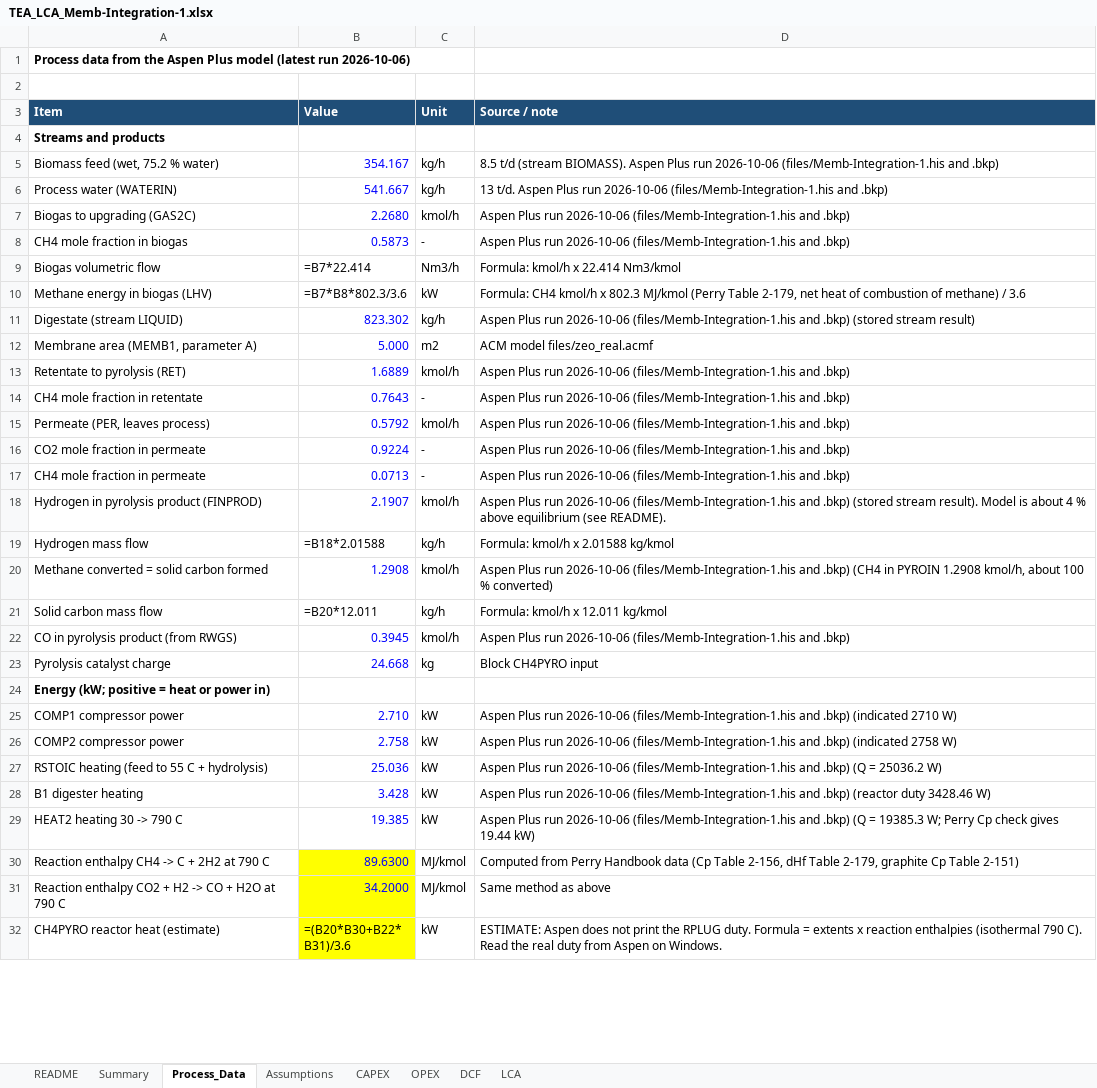
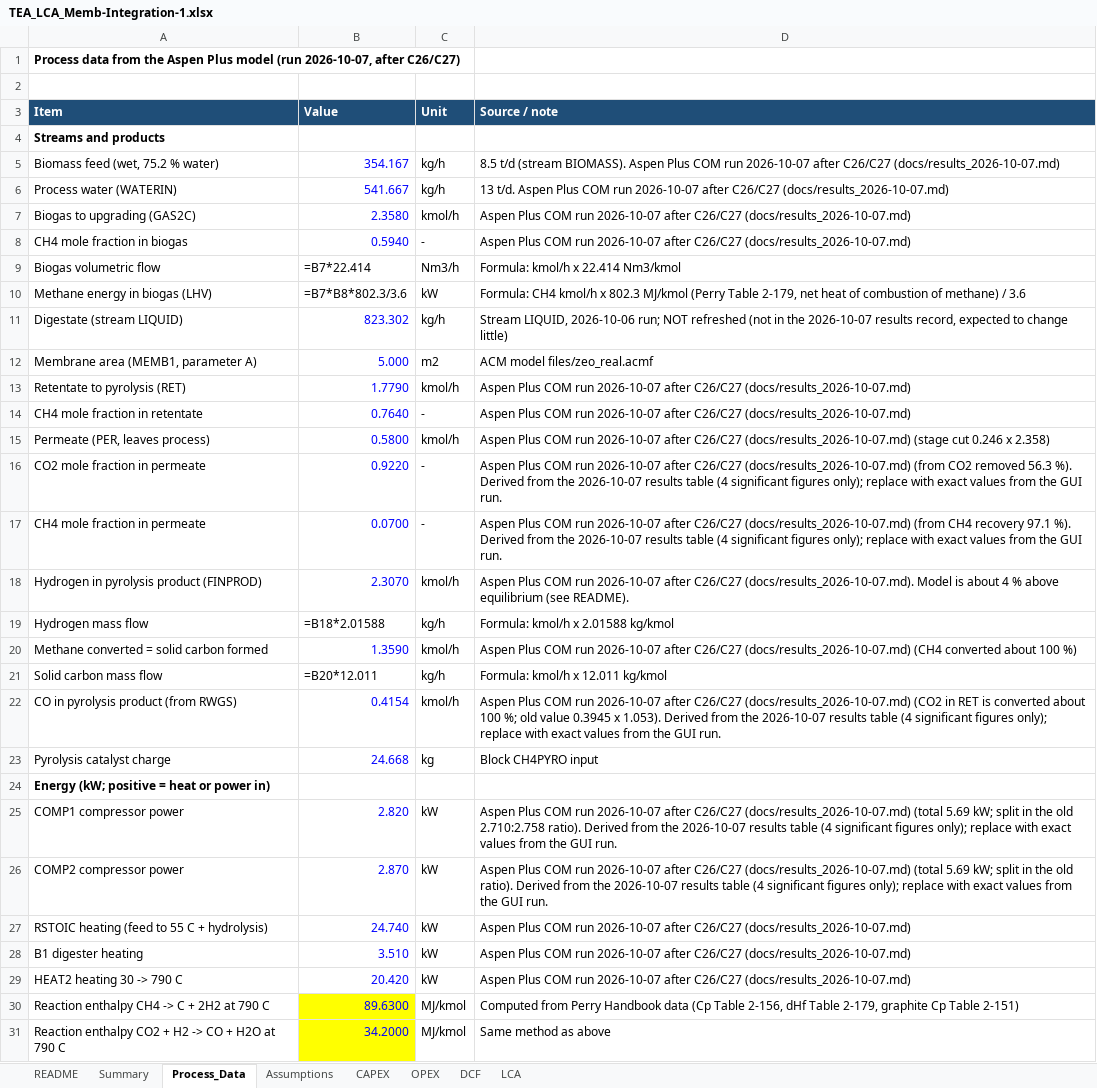
Before and after one commit to Arghadeep78/btp-mem-sep, an Excel workbook: TEA/TEA_LCA_Memb-Integration-1.xlsx, sheet Process_Data, drawn as a sheet; only a part is shown; the shorter side is filled out with more unchanged rows; values as stored, in another font and other column widths than the file's, no borders; formulas without a stored value are shown as written; the diff covers the shown part only; the diff names each change by its address in the sheet, - before the commit and + after, or states it on an @@ line.

```diff
--- a/TEA/TEA_LCA_Memb-Integration-1.xlsx (sheet Process_Data)
+++ b/TEA/TEA_LCA_Memb-Integration-1.xlsx (sheet Process_Data)
-A1 (Item): …Plus model (latest run 2026-10-06)
+A1 (Item): …Plus model (run 2026-10-07, after C26/C27)
-D5 (Source / note): …Aspen Plus run 2026-10-06 (files/Memb-Integration-1.his and .bkp)
+D5 (Source / note): …Aspen Plus COM run 2026-10-07 after C26/C27 (docs/results_2026-10-07.md)
-D6 (Source / note): …Aspen Plus run 2026-10-06 (files/Memb-Integration-1.his and .bkp)
+D6 (Source / note): …Aspen Plus COM run 2026-10-07 after C26/C27 (docs/results_2026-10-07.md)
-B7 (Value): 2.2680
+B7 (Value): 2.3580
-D7:D8 (Source / note): Aspen Plus run 2026-10-06 (files/Memb-Integration-1.his and .bkp)
+D7:D8 (Source / note): Aspen Plus COM run 2026-10-07 after C26/C27 (docs/results_2026-10-07.md)
-B8 (Value): 0.5873
+B8 (Value): 0.5940
-D11 (Source / note): Aspen Plus run 2026-10-06 (files/Memb-Integration-1.his and .bkp) (stored stream result)
+D11 (Source / note): Stream LIQUID, 2026-10-06 run; NOT refreshed (not in the 2026-10-07 results record, expected to change little)
-B13 (Value): 1.6889
+B13 (Value): 1.7790
-D13:D14 (Source / note): Aspen Plus run 2026-10-06 (files/Memb-Integration-1.his and .bkp)
+D13:D14 (Source / note): Aspen Plus COM run 2026-10-07 after C26/C27 (docs/results_2026-10-07.md)
-B14 (Value): 0.7643
+B14 (Value): 0.7640
-B15 (Value): 0.5792
+B15 (Value): 0.5800
-D15 (Source / note): Aspen Plus run 2026-10-06 (files/Memb-Integration-1.his and .bkp)
+D15 (Source / note): Aspen Plus COM run 2026-10-07 after C26/C27 (docs/results_2026-10-07.md) (stage cut 0.246 x 2.358)
-B16 (Value): 0.9224
+B16 (Value): 0.9220
-D16 (Source / note): Aspen Plus run 2026-10-06 (files/Memb-Integration-1.his and .bkp)
+D16 (Source / note): Aspen Plus COM run 2026-10-07 after C26/C27 (docs/results_2026-10-07.md) (from CO2 removed 56.3 %). Derived from the 2026-10-07 results table (4 significant figures only); replace with exact values from the GUI run.
-B17 (Value): 0.0713
+B17 (Value): 0.0700
-D17 (Source / note): Aspen Plus run 2026-10-06 (files/Memb-Integration-1.his and .bkp)
+D17 (Source / note): Aspen Plus COM run 2026-10-07 after C26/C27 (docs/results_2026-10-07.md) (from CH4 recovery 97.1 %). Derived from the 2026-10-07 results table (4 significant figures only); replace with exact values from the GUI run.
-B18 (Value): 2.1907
+B18 (Value): 2.3070
-D18 (Source / note): Aspen Plus run 2026-10-06 (files/Memb-Integration-1.his and .bkp) (stored stream result). Model is…
+D18 (Source / note): Aspen Plus COM run 2026-10-07 after C26/C27 (docs/results_2026-10-07.md). Model is…
-B20 (Value): 1.2908
+B20 (Value): 1.3590
-D20 (Source / note): Aspen Plus run 2026-10-06 (files/Memb-Integration-1.his and .bkp) (CH4 in PYROIN 1.2908 kmol/h, about 100 % converted)
+D20 (Source / note): Aspen Plus COM run 2026-10-07 after C26/C27 (docs/results_2026-10-07.md) (CH4 converted about 100 %)
-B22 (Value): 0.3945
+B22 (Value): 0.4154
-D22 (Source / note): Aspen Plus run 2026-10-06 (files/Memb-Integration-1.his and .bkp)
+D22 (Source / note): Aspen Plus COM run 2026-10-07 after C26/C27 (docs/results_2026-10-07.md) (CO2 in RET is converted about 100 %; old value 0.3945 x 1.053). Derived from the 2026-10-07 results table (4 significant figures only); replace with exact values from the GUI run.
-B25 (Value): 2.710
+B25 (Value): 2.820
-D25 (Source / note): Aspen Plus run 2026-10-06 (files/Memb-Integration-1.his and .bkp) (indicated 2710 W)
+D25 (Source / note): Aspen Plus COM run 2026-10-07 after C26/C27 (docs/results_2026-10-07.md) (total 5.69 kW; split in the old 2.710:2.758 ratio). Derived from the 2026-10-07 results table (4 significant figures only); replace with exact values from the GUI run.
-B26 (Value): 2.758
+B26 (Value): 2.870
-D26 (Source / note): Aspen Plus run 2026-10-06 (files/Memb-Integration-1.his and .bkp) (indicated 2758 W)
+D26 (Source / note): Aspen Plus COM run 2026-10-07 after C26/C27 (docs/results_2026-10-07.md) (total 5.69 kW; split in the old ratio). Derived from the 2026-10-07 results table (4 significant figures only); replace with exact values from the GUI run.
-B27 (Value): 25.036
+B27 (Value): 24.740
-D27 (Source / note): Aspen Plus run 2026-10-06 (files/Memb-Integration-1.his and .bkp) (Q = 25036.2 W)
+D27 (Source / note): Aspen Plus COM run 2026-10-07 after C26/C27 (docs/results_2026-10-07.md)
-B28 (Value): 3.428
+B28 (Value): 3.510
-D28 (Source / note): Aspen Plus run 2026-10-06 (files/Memb-Integration-1.his and .bkp) (reactor duty 3428.46 W)
+D28 (Source / note): Aspen Plus COM run 2026-10-07 after C26/C27 (docs/results_2026-10-07.md)
-B29 (Value): 19.385
+B29 (Value): 20.420
-D29 (Source / note): Aspen Plus run 2026-10-06 (files/Memb-Integration-1.his and .bkp) (Q = 19385.3 W; Perry Cp check gives 19.44 kW)
+D29 (Source / note): Aspen Plus COM run 2026-10-07 after C26/C27 (docs/results_2026-10-07.md)
```
Also changed, not shown: 6 edited cells elsewhere in this sheet, sheet README, sheet Summary, 5 other files.
